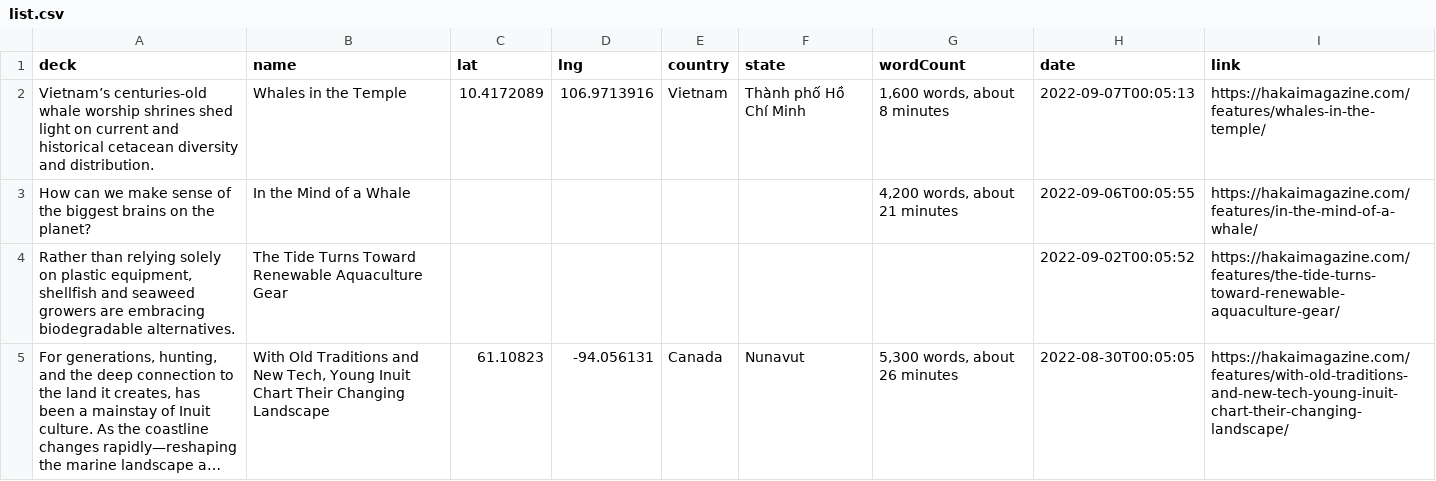
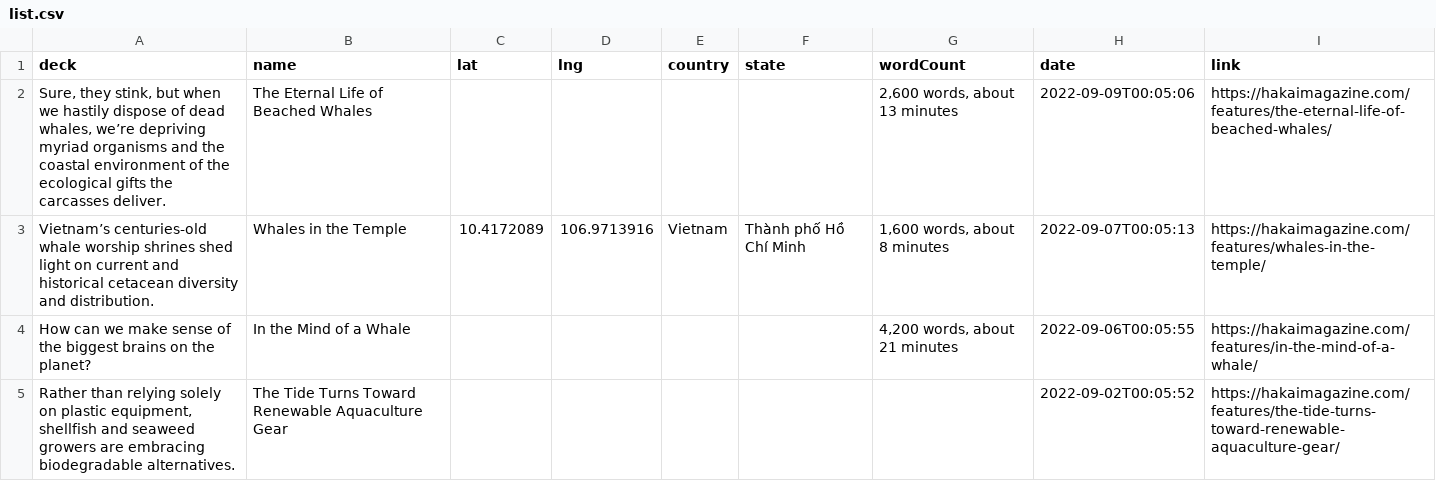
Before and after one commit to HakaiInstitute/magazine-visualizations, a CSV file: list.csv, drawn as a sheet; only a part is shown; the shorter side is filled out with more unchanged rows; long unchanged cells end in …; the diff names each change by its address in the sheet, - before the commit and + after, or states it on an @@ line.

```diff
--- a/list.csv
+++ b/list.csv
+row 2: Sure, they stink, but when we hastily dispose of dead whales, we’re depriving myriad organisms and the coastal environment of the ecological gifts the carcasses deliver. | The Eternal Life of Beached Whales |  |  |  |  | 2,600 words, about 13 minutes | 2022-09-09T00:05:06 | https://hakaimagazine.com/features/the-eternal-life-of-beached-whales/
```
